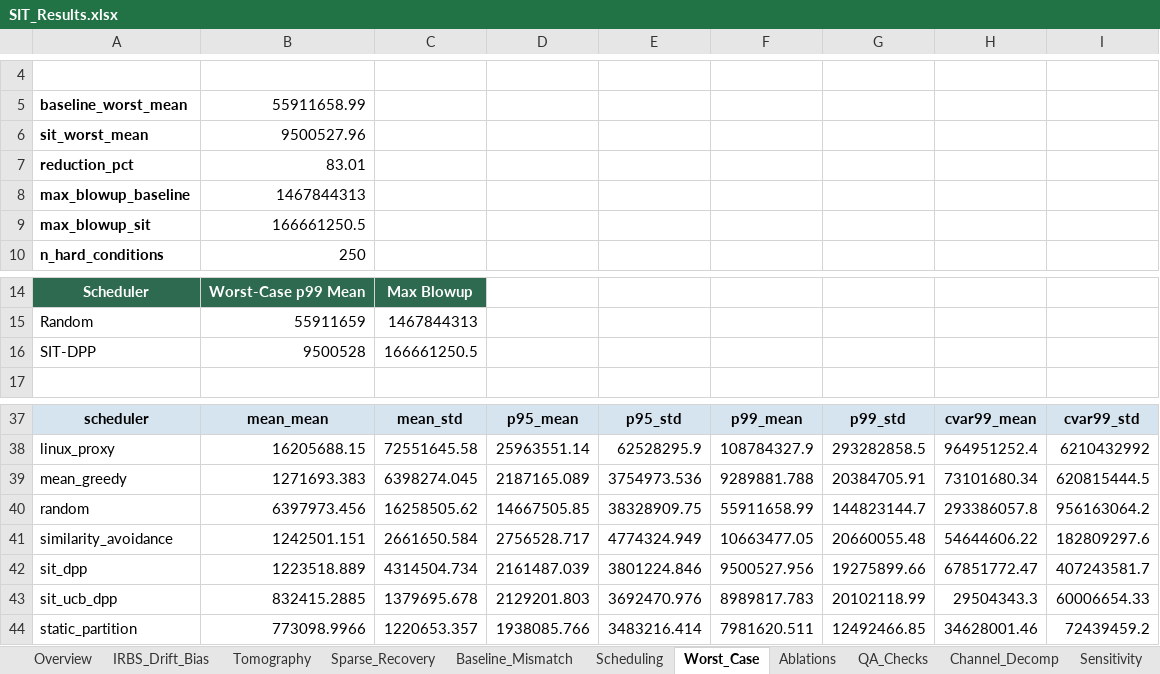
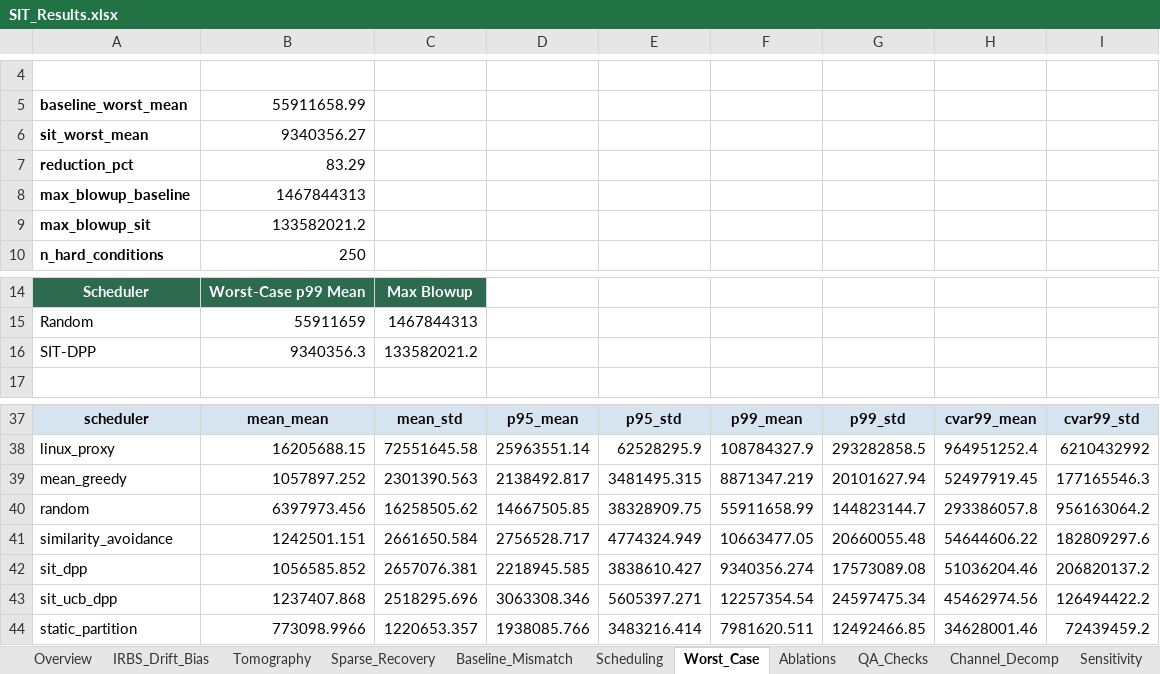
Before and after one commit to ayaan-kk/SIT-2, an Excel workbook: results/workbook/SIT_Results.xlsx, sheet Worst_Case, drawn as a sheet; only a part is shown, gaps mark what is left out; values as stored, in another font and other column widths than the file's, no borders; charts and pictures not drawn; removed rows and columns are numbered as before the commit, all else as after; the diff names each change by its address in the sheet, - before the commit and + after, or states it on an @@ line.

```diff
--- a/results/workbook/SIT_Results.xlsx (sheet Worst_Case)
+++ b/results/workbook/SIT_Results.xlsx (sheet Worst_Case)
-B6: 9500527.96
+B6: 9340356.27
-B7: 83.01
+B7: 83.29
-B9: 166661250.5
+B9: 133582021.2
-B16: 9500528
+B16: 9340356.3
-C16: 166661250.5
+C16: 133582021.2
-row 39: mean_greedy | 1271693.383 | 6398274.045 | 2187165.089 | 3754973.536 | 9289881.788 | 20384705.91 | 73101680.34 | 620815444.5
+row 39: mean_greedy | 1057897.252 | 2301390.563 | 2138492.817 | 3481495.315 | 8871347.219 | 20101627.94 | 52497919.45 | 177165546.3
-row 42: sit_dpp | 1223518.889 | 4314504.734 | 2161487.039 | 3801224.846 | 9500527.956 | 19275899.66 | 67851772.47 | 407243581.7
-row 43: sit_ucb_dpp | 832415.2885 | 1379695.678 | 2129201.803 | 3692470.976 | 8989817.783 | 20102118.99 | 29504343.3 | 60006654.33
+row 42: sit_dpp | 1056585.852 | 2657076.381 | 2218945.585 | 3838610.427 | 9340356.274 | 17573089.08 | 51036204.46 | 206820137.2
+row 43: sit_ucb_dpp | 1237407.868 | 2518295.696 | 3063308.346 | 5605397.271 | 12257354.54 | 24597475.34 | 45462974.56 | 126494422.2
```
Also changed, not shown: sheet Scheduling, sheet Baseline_Mismatch, sheet Cross_Validation, sheet Tomography, sheet Sensitivity, sheet Overview, 3 more sheets, other sheet tabs, charts or pictures, 51 other files.
